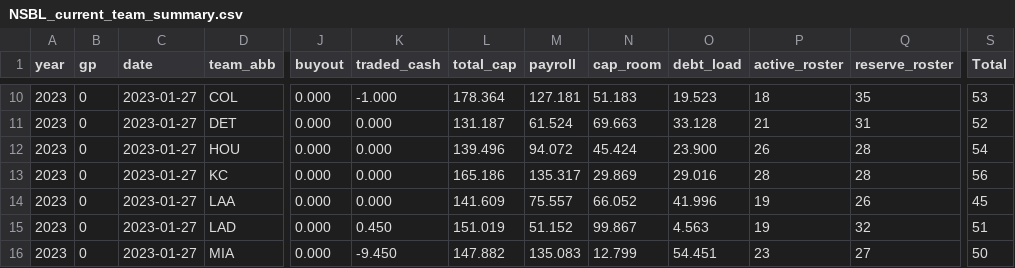
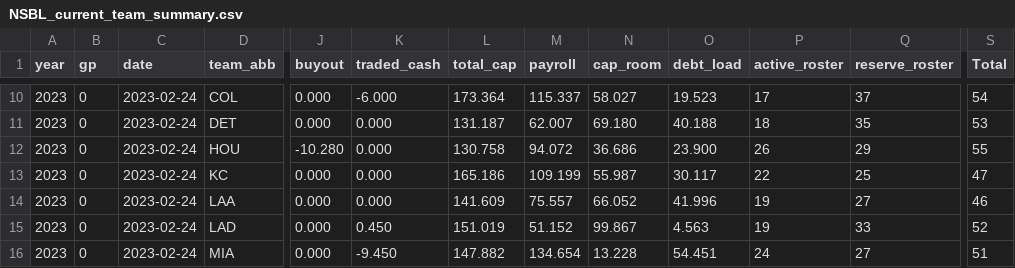
Before and after one commit to Connor-R/connor-r.github.io, a CSV file: csvs/NSBL_current_team_summary.csv, drawn as a sheet; only a part is shown, gaps mark what is left out; the diff covers the shown part only; the diff names each change by its address in the sheet, - before the commit and + after, or states it on an @@ line.

```diff
--- a/csvs/NSBL_current_team_summary.csv
+++ b/csvs/NSBL_current_team_summary.csv
-C10:C16 (date): 2023-01-27
+C10:C16 (date): 2023-02-24
-K10 (traded_cash): -1.000
+K10 (traded_cash): -6.000
-L10 (total_cap): 178.364
+L10 (total_cap): 173.364
-M10 (payroll): 127.181
+M10 (payroll): 115.337
-N10 (cap_room): 51.183
+N10 (cap_room): 58.027
-P10 (active_roster): 18
+P10 (active_roster): 17
-Q10 (reserve_roster): 35
+Q10 (reserve_roster): 37
-S10 (Total): 53
+S10 (Total): 54
-M11 (payroll): 61.524
+M11 (payroll): 62.007
-N11 (cap_room): 69.663
+N11 (cap_room): 69.180
-O11 (debt_load): 33.128
+O11 (debt_load): 40.188
-P11 (active_roster): 21
+P11 (active_roster): 18
-Q11 (reserve_roster): 31
+Q11 (reserve_roster): 35
-S11 (Total): 52
+S11 (Total): 53
-J12 (buyout): 0.000
+J12 (buyout): -10.280
-L12 (total_cap): 139.496
+L12 (total_cap): 130.758
-N12 (cap_room): 45.424
+N12 (cap_room): 36.686
-Q12 (reserve_roster): 28
+Q12 (reserve_roster): 29
-S12 (Total): 54
+S12 (Total): 55
-M13 (payroll): 135.317
+M13 (payroll): 109.199
-N13 (cap_room): 29.869
+N13 (cap_room): 55.987
-O13 (debt_load): 29.016
+O13 (debt_load): 30.117
-P13 (active_roster): 28
+P13 (active_roster): 22
-Q13 (reserve_roster): 28
+Q13 (reserve_roster): 25
-S13 (Total): 56
+S13 (Total): 47
-Q14 (reserve_roster): 26
+Q14 (reserve_roster): 27
-S14 (Total): 45
+S14 (Total): 46
-Q15 (reserve_roster): 32
+Q15 (reserve_roster): 33
-S15 (Total): 51
+S15 (Total): 52
-M16 (payroll): 135.083
+M16 (payroll): 134.654
-N16 (cap_room): 12.799
+N16 (cap_room): 13.228
-P16 (active_roster): 23
+P16 (active_roster): 24
-S16 (Total): 50
+S16 (Total): 51
```
Also changed, not shown: 119 edited cells elsewhere in this file, csvs/NSBL_current_rosters.csv, csvs/NSBL_historical_DraftPicks.csv, 16 other files.
